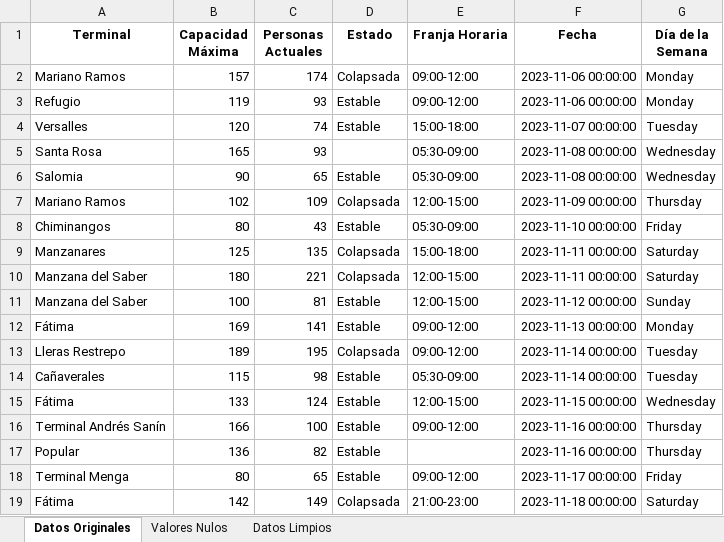
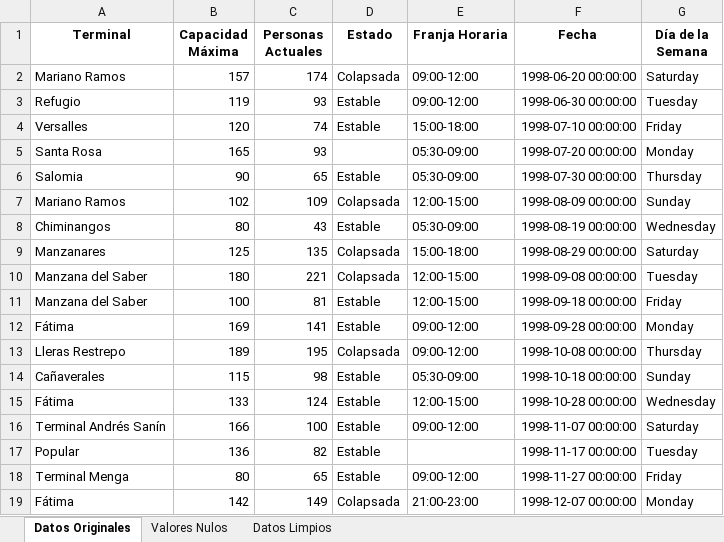
Before and after one commit to MaelHerrera800/Proyecto-VisionCali, an Excel workbook: data_limpia_mio.xlsx, sheet Datos Originales, drawn as a sheet; only a part is shown; values as stored, in another font and other column widths than the file's, no borders; the diff covers the shown part only; the diff names each change by its address in the sheet, - before the commit and + after, or states it on an @@ line.

```diff
--- a/data_limpia_mio.xlsx (sheet Datos Originales)
+++ b/data_limpia_mio.xlsx (sheet Datos Originales)
-F2 (Fecha): 2023-11-06 00:00:00
+F2 (Fecha): 1998-06-20 00:00:00
-G2 (Día de la Semana): Monday
+G2 (Día de la Semana): Saturday
-F3 (Fecha): 2023-11-06 00:00:00
+F3 (Fecha): 1998-06-30 00:00:00
-G3 (Día de la Semana): Monday
+G3 (Día de la Semana): Tuesday
-F4 (Fecha): 2023-11-07 00:00:00
+F4 (Fecha): 1998-07-10 00:00:00
-G4 (Día de la Semana): Tuesday
+G4 (Día de la Semana): Friday
-F5 (Fecha): 2023-11-08 00:00:00
+F5 (Fecha): 1998-07-20 00:00:00
-G5 (Día de la Semana): Wednesday
+G5 (Día de la Semana): Monday
-F6 (Fecha): 2023-11-08 00:00:00
+F6 (Fecha): 1998-07-30 00:00:00
-G6 (Día de la Semana): Wednesday
+G6 (Día de la Semana): Thursday
-F7 (Fecha): 2023-11-09 00:00:00
+F7 (Fecha): 1998-08-09 00:00:00
-G7 (Día de la Semana): Thursday
+G7 (Día de la Semana): Sunday
-F8 (Fecha): 2023-11-10 00:00:00
+F8 (Fecha): 1998-08-19 00:00:00
-G8 (Día de la Semana): Friday
+G8 (Día de la Semana): Wednesday
-F9 (Fecha): 2023-11-11 00:00:00
+F9 (Fecha): 1998-08-29 00:00:00
-F10 (Fecha): 2023-11-11 00:00:00
+F10 (Fecha): 1998-09-08 00:00:00
-G10 (Día de la Semana): Saturday
+G10 (Día de la Semana): Tuesday
-F11 (Fecha): 2023-11-12 00:00:00
+F11 (Fecha): 1998-09-18 00:00:00
-G11 (Día de la Semana): Sunday
+G11 (Día de la Semana): Friday
-F12 (Fecha): 2023-11-13 00:00:00
+F12 (Fecha): 1998-09-28 00:00:00
-F13 (Fecha): 2023-11-14 00:00:00
+F13 (Fecha): 1998-10-08 00:00:00
-G13 (Día de la Semana): Tuesday
+G13 (Día de la Semana): Thursday
-F14 (Fecha): 2023-11-14 00:00:00
+F14 (Fecha): 1998-10-18 00:00:00
-G14 (Día de la Semana): Tuesday
+G14 (Día de la Semana): Sunday
-F15 (Fecha): 2023-11-15 00:00:00
+F15 (Fecha): 1998-10-28 00:00:00
-F16 (Fecha): 2023-11-16 00:00:00
+F16 (Fecha): 1998-11-07 00:00:00
-G16 (Día de la Semana): Thursday
+G16 (Día de la Semana): Saturday
-F17 (Fecha): 2023-11-16 00:00:00
+F17 (Fecha): 1998-11-17 00:00:00
-G17 (Día de la Semana): Thursday
+G17 (Día de la Semana): Tuesday
-F18 (Fecha): 2023-11-17 00:00:00
+F18 (Fecha): 1998-11-27 00:00:00
-F19 (Fecha): 2023-11-18 00:00:00
+F19 (Fecha): 1998-12-07 00:00:00
-G19 (Día de la Semana): Saturday
+G19 (Día de la Semana): Monday
```
Also changed, not shown: 1823 edited cells elsewhere in this sheet, sheet Datos Limpios, 3 other files.
